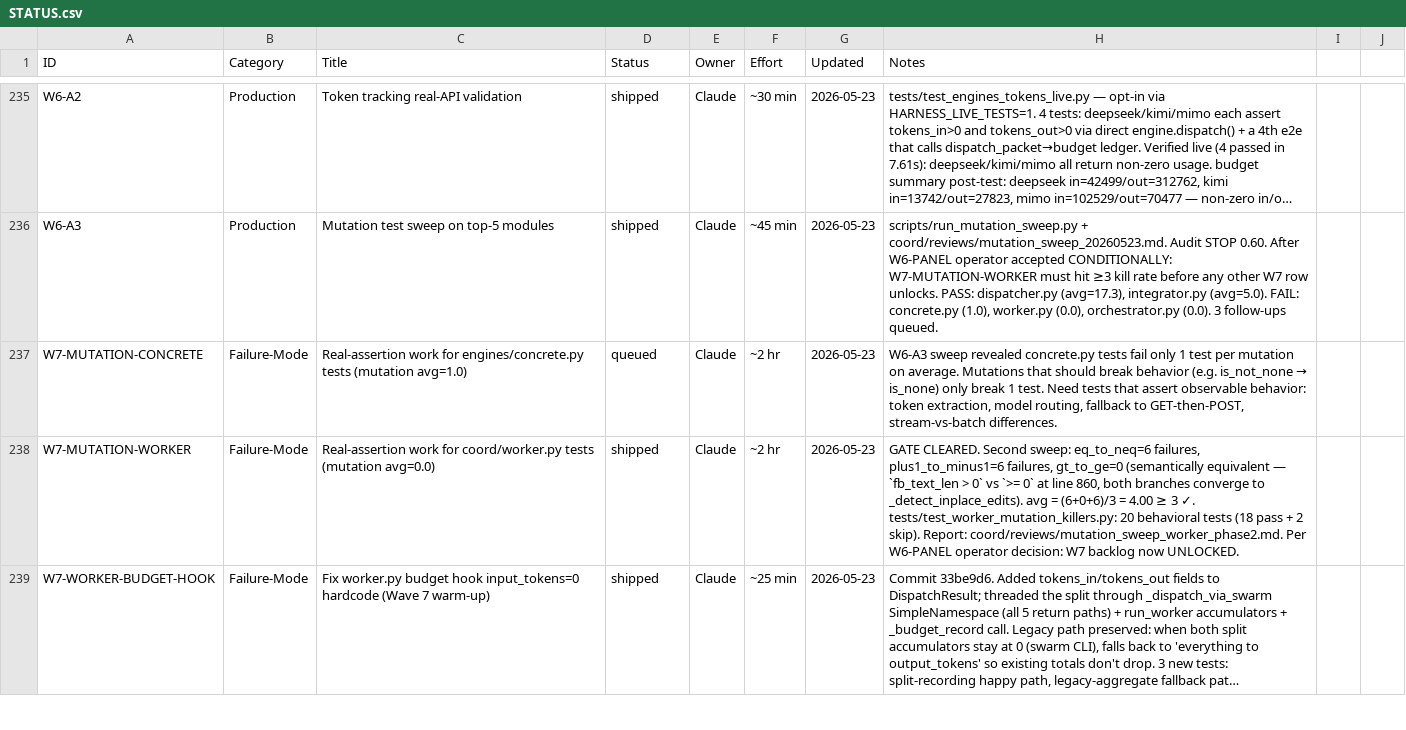
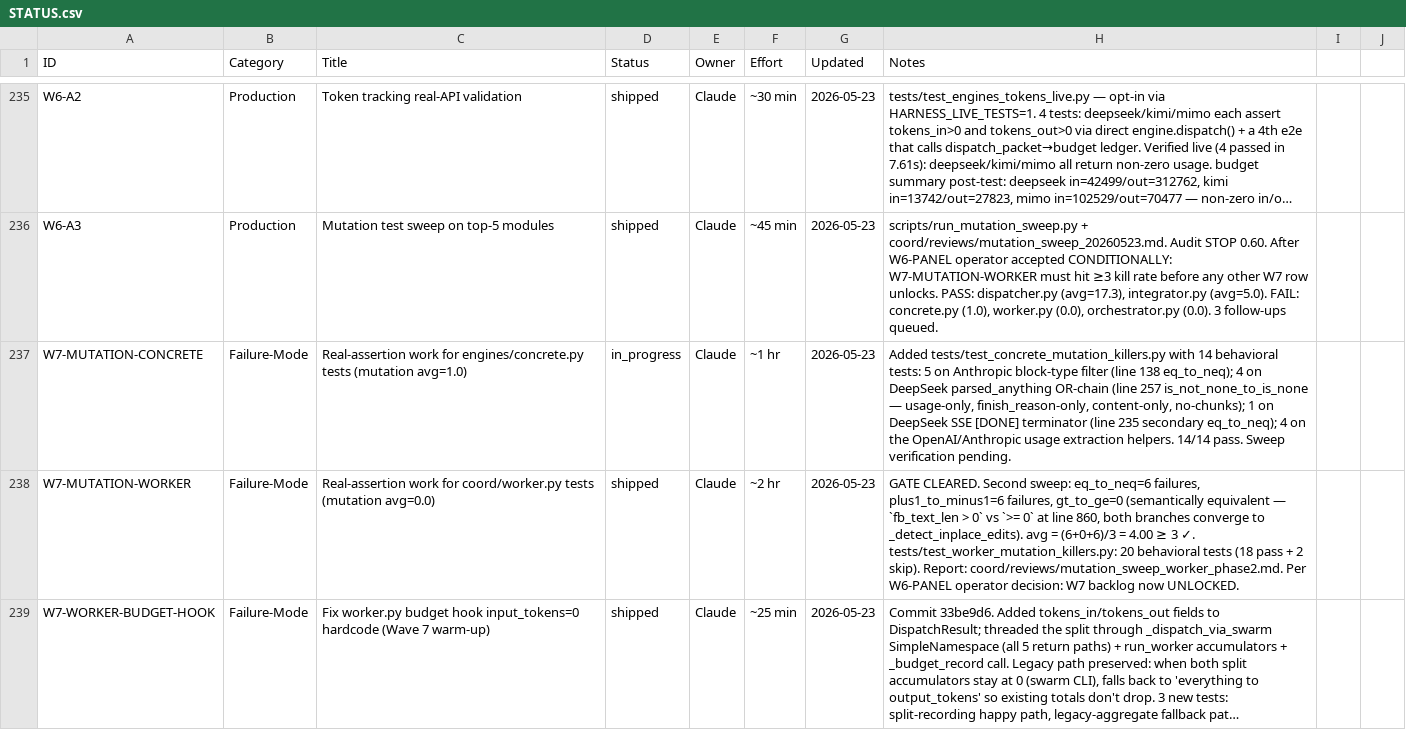
Before and after one commit to xaxiuegg/xaxiu-harness, a CSV file: coord/STATUS.csv, drawn as a sheet; only a part is shown, gaps mark what is left out; long unchanged cells end in …; the diff covers the shown part only; the diff names each change by its address in the sheet, - before the commit and + after, or states it on an @@ line.

```diff
--- a/coord/STATUS.csv
+++ b/coord/STATUS.csv
-D237 (Status): queued
+D237 (Status): in_progress
-F237 (Effort): ~2 hr
+F237 (Effort): ~1 hr
@@ H237 (Notes): W6-A3 sweep revealed concrete.py tests fail only 1 test per mutation on average. Mutations that should break behavior (e.g. is_not_none → is_none) only break 1 test. Need tests that assert observable behavior: token extraction, model routing, fallback to GET-then-POST, stream-vs-batch differences. → Added tests/test_concrete_mutation_killers.py with 14 behavioral tests: 5 on Anthropic block-type filter (line 138 eq_to_neq); 4 on DeepSeek parsed_anything OR-chain (line 257 is_not_none_to_is_none — usage-only, finish_reason-only, content-only, no-chunks); 1 on DeepSeek SSE [DONE] terminator (line 235 secondary eq_to_neq); 4 on the OpenAI/Anthropic usage extraction helpers. 14/14 pass. Sweep verification pending. @@
```
Also changed, not shown: 5 edited cells elsewhere in this file, 3 other files.
